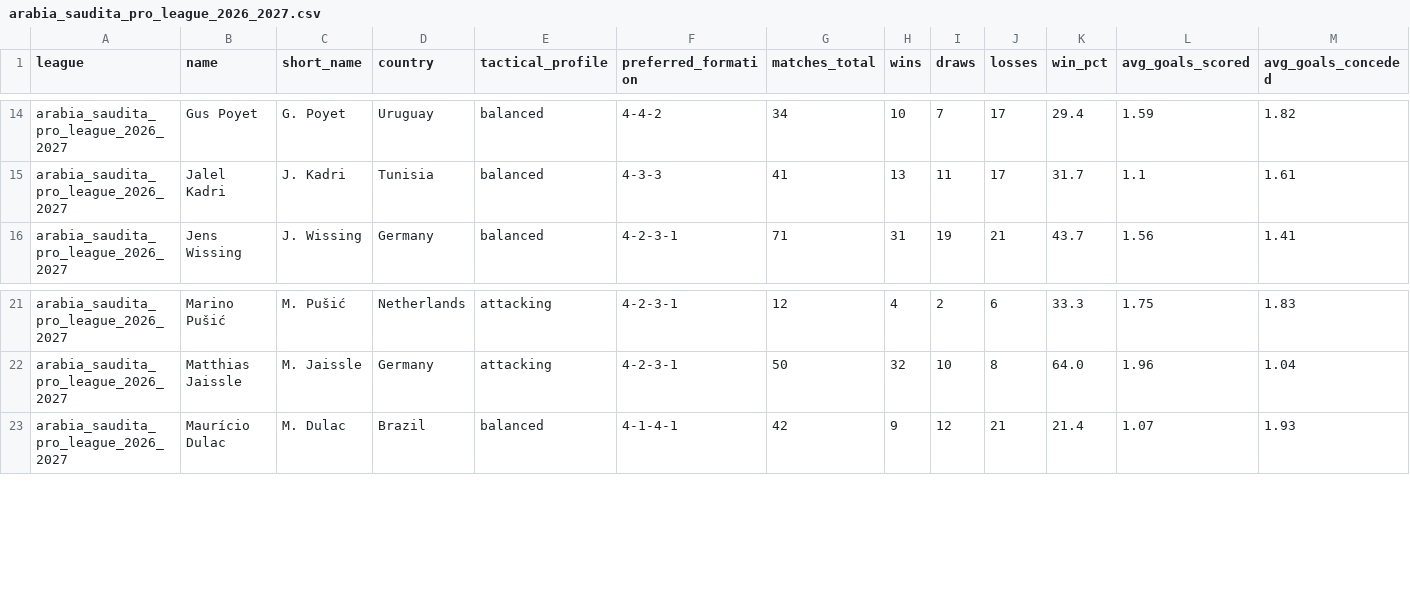
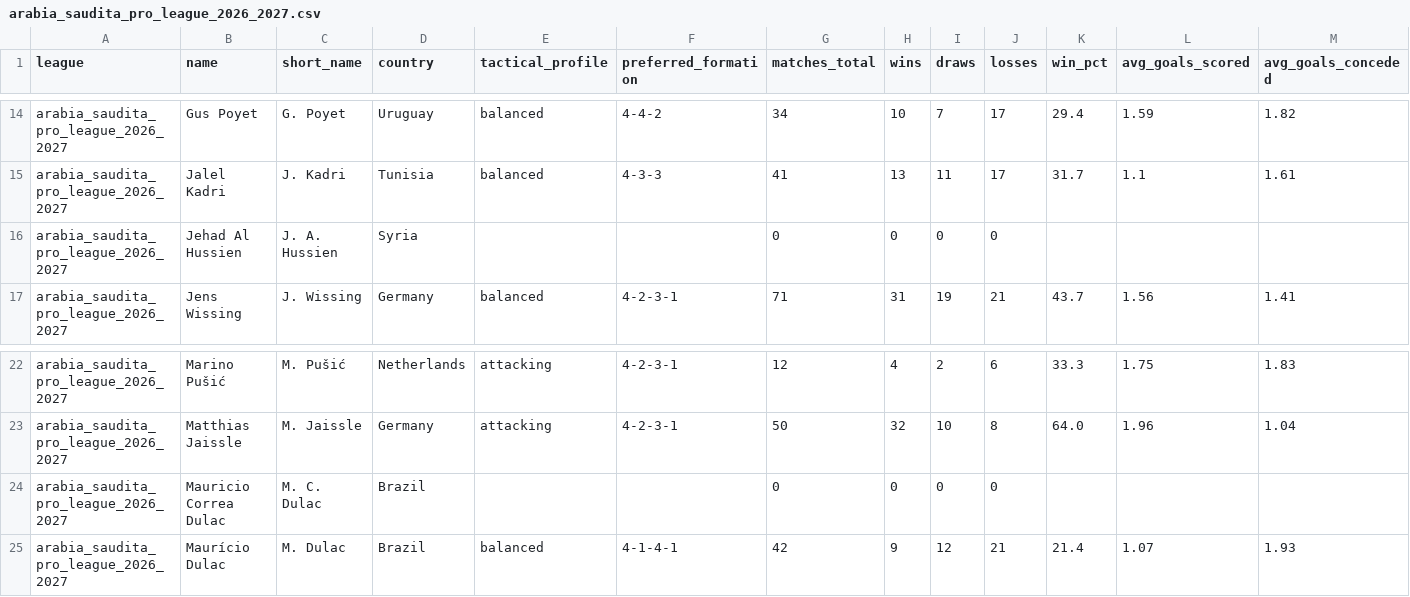
Before and after one commit to aimidas1/coach, a CSV file: arabia_saudita_pro_league_2026_2027.csv, drawn as a sheet; only a part is shown, gaps mark what is left out; rows hold the shown columns only; the diff names each change by its address in the sheet, - before the commit and + after, or states it on an @@ line.

```diff
--- a/arabia_saudita_pro_league_2026_2027.csv
+++ b/arabia_saudita_pro_league_2026_2027.csv
+row 16: arabia_saudita_pro_league_2026_2027 | Jehad Al Hussien | J. A. Hussien | Syria |  |  | 0 | 0 | 0 | 0
+row 24: arabia_saudita_pro_league_2026_2027 | Mauricio Correa Dulac | M. C. Dulac | Brazil |  |  | 0 | 0 | 0 | 0
```
Also changed, not shown: belgica_pro_league_2026_2027.csv, dinamarca_danish_superliga_2026_2027.csv, 6 other files.
